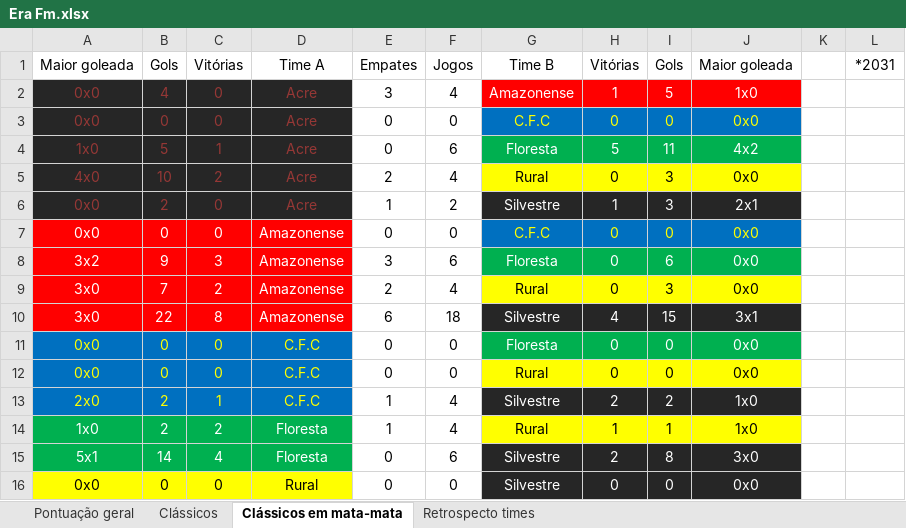
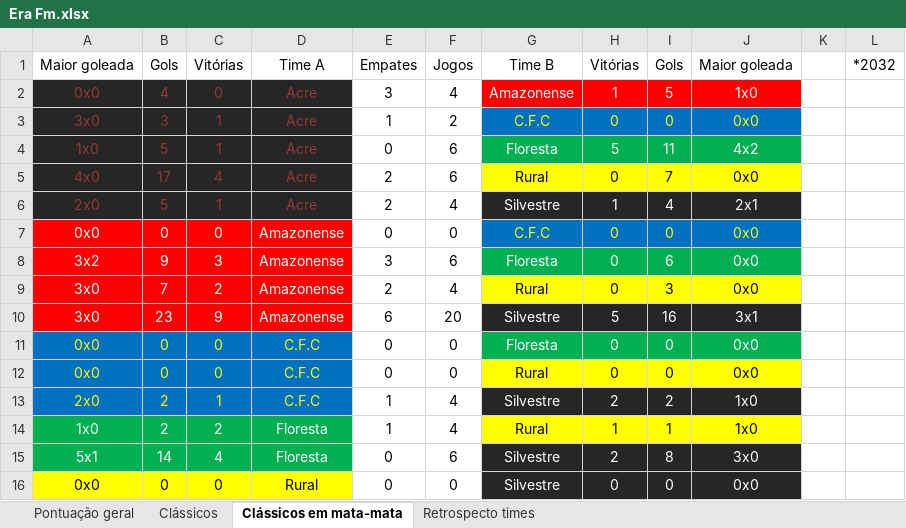
Before and after one commit to Jose-Edu/Saga-Acreana, an Excel workbook: Era Fm.xlsx, sheet Clássicos em mata-mata, drawn as a sheet; values as stored, in another font and other column widths than the file's, no borders; 1 other sheet too large or unreadable and not compared; removed rows and columns are numbered as before the commit, all else as after; the diff names each change by its address in the sheet, - before the commit and + after, or states it on an @@ line.

```diff
--- a/Era Fm.xlsx (sheet Clássicos em mata-mata)
+++ b/Era Fm.xlsx (sheet Clássicos em mata-mata)
-L1: *2031
+L1: *2032
-A3: 0x0
+A3: 3x0
-B3: 0
+B3: 3
-C3: 0
+C3: 1
-E3: 0
+E3: 1
-F3: 0
+F3: 2
-B5: 10
+B5: 17
-C5: 2
+C5: 4
-F5: 4
+F5: 6
-I5: 3
+I5: 7
-row 6: 0x0 | 2 | 0 | Acre | 1 | 2 | Silvestre | 1 | 3 | 2x1
+row 6: 2x0 | 5 | 1 | Acre | 2 | 4 | Silvestre | 1 | 4 | 2x1
-B10: 22
+B10: 23
-C10: 8
+C10: 9
-F10: 18
+F10: 20
-H10: 4
+H10: 5
-I10: 15
+I10: 16
```
Also changed, not shown: sheet Clássicos, sheet Pontuação geral, 13 other files.
